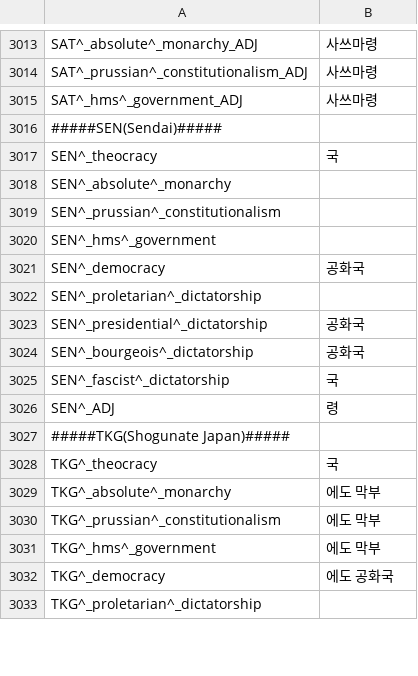
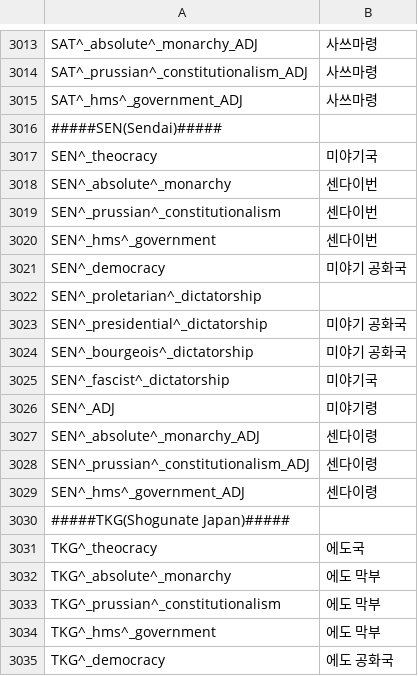
Before and after one commit to kimjeon-il/-Historical-Project-Mod-Korean-Patch, a CSV file: localisation/00_HPM_countries_names.csv, drawn as a sheet; only a part is shown, gaps mark what is left out; the shorter side is filled out with more unchanged rows; the diff covers the shown part only.

```diff
--- a/localisation/00_HPM_countries_names.csv
+++ b/localisation/00_HPM_countries_names.csv
@@ -3016,14 +3016,17 @@ SAT^_hms^_government_ADJ;사쓰마령;;;;;;;;;;;;;
 #####SEN(Sendai)#####
-SEN^_theocracy;국;;;;;;;;;;;;;;
-SEN^_absolute^_monarchy;;;;;;;;;;;;;;
-SEN^_prussian^_constitutionalism;;;;;;;;;;;;;;
-SEN^_hms^_government;;;;;;;;;;;;;;
-SEN^_democracy; 공화국;;;;;;;;;;;;;
+SEN^_theocracy;미야기국;;;;;;;;;;;;;;
+SEN^_absolute^_monarchy;센다이번;;;;;;;;;;;;;
+SEN^_prussian^_constitutionalism;센다이번;;;;;;;;;;;;;
+SEN^_hms^_government;센다이번;;;;;;;;;;;;;
+SEN^_democracy;미야기 공화국;;;;;;;;;;;;;
 SEN^_proletarian^_dictatorship;;;;;;;;;;;;;;
-SEN^_presidential^_dictatorship; 공화국;;;;;;;;;;;;;
-SEN^_bourgeois^_dictatorship; 공화국;;;;;;;;;;;;;
-SEN^_fascist^_dictatorship;국;;;;;;;;;;;;;
-SEN^_ADJ;령;;;;;;;;;;;;;;
+SEN^_presidential^_dictatorship;미야기 공화국;;;;;;;;;;;;;
+SEN^_bourgeois^_dictatorship;미야기 공화국;;;;;;;;;;;;;
+SEN^_fascist^_dictatorship;미야기국;;;;;;;;;;;;;
+SEN^_ADJ;미야기령;;;;;;;;;;;;;;
+SEN^_absolute^_monarchy_ADJ;센다이령;;;;;;;;;;;;;
+SEN^_prussian^_constitutionalism_ADJ;센다이령;;;;;;;;;;;;;
+SEN^_hms^_government_ADJ;센다이령;;;;;;;;;;;;;
 #####TKG(Shogunate Japan)#####
-TKG^_theocracy;국;;;;;;;;;;;;;;
+TKG^_theocracy;에도국;;;;;;;;;;;;;;
 TKG^_absolute^_monarchy;에도 막부;;;;;;;;;;;;;
```
Also changed, not shown: 3 added rows and 15 edited cells elsewhere in this file.
